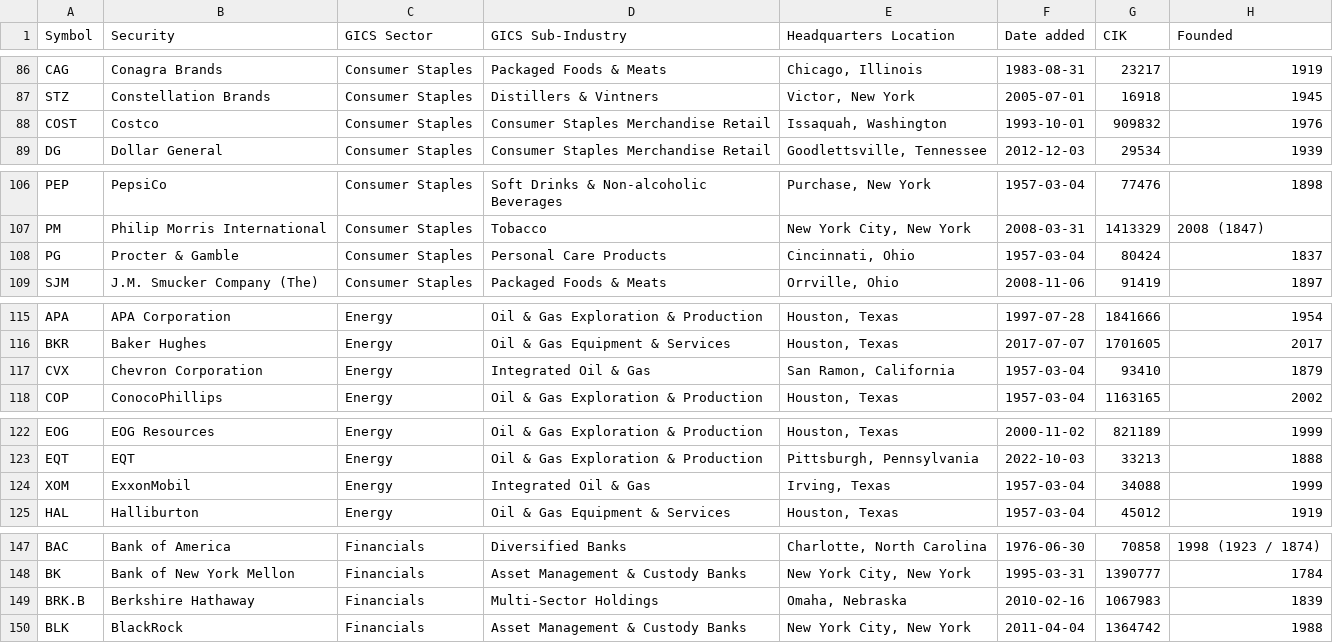
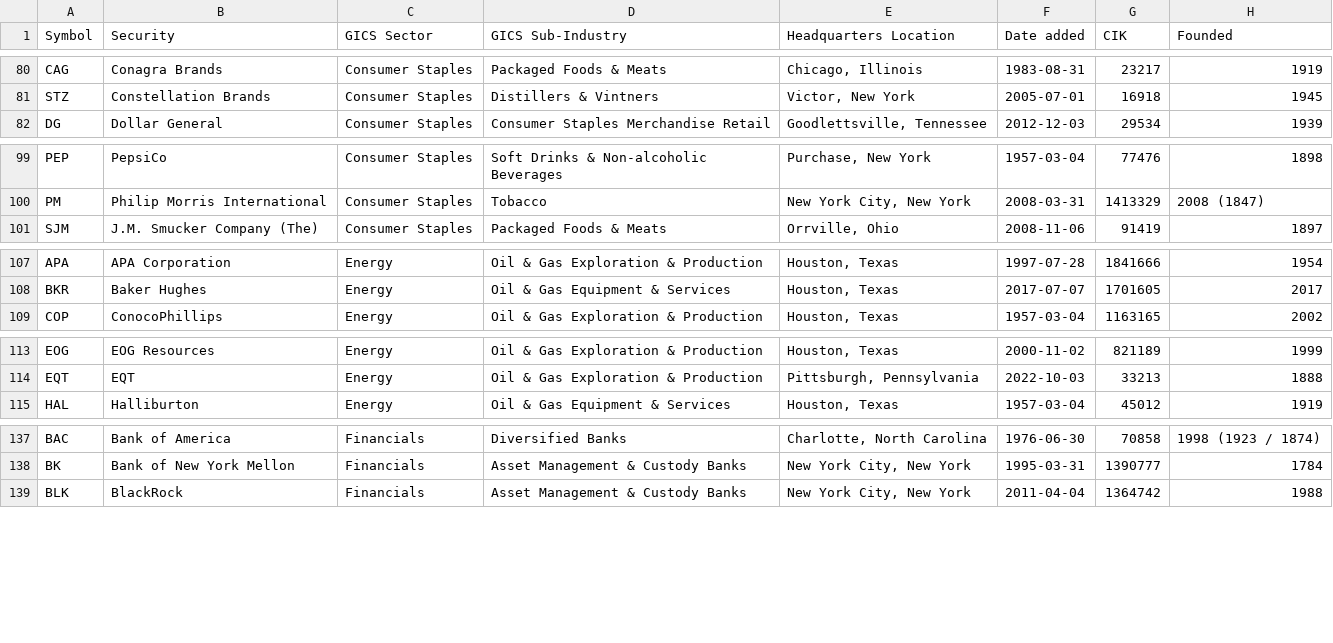
Before and after one commit to tuckergol/backgang, a CSV file: S&P500.csv, drawn as a sheet; only a part is shown, gaps mark what is left out; the diff covers the shown part only; the diff names each change by its address in the sheet, - before the commit and + after, or states it on an @@ line.

```diff
--- a/S&P500.csv
+++ b/S&P500.csv
-row 88: COST | Costco | Consumer Staples | Consumer Staples Merchandise Retail | Issaquah, Washington | 1993-10-01 | 909832 | 1976
-row 108: PG | Procter & Gamble | Consumer Staples | Personal Care Products | Cincinnati, Ohio | 1957-03-04 | 80424 | 1837
-row 117: CVX | Chevron Corporation | Energy | Integrated Oil & Gas | San Ramon, California | 1957-03-04 | 93410 | 1879
-row 124: XOM | ExxonMobil | Energy | Integrated Oil & Gas | Irving, Texas | 1957-03-04 | 34088 | 1999
-row 149: BRK.B | Berkshire Hathaway | Financials | Multi-Sector Holdings | Omaha, Nebraska | 2010-02-16 | 1067983 | 1839
```
Also changed, not shown: 19 removed rows elsewhere in this file, 3 other files.
